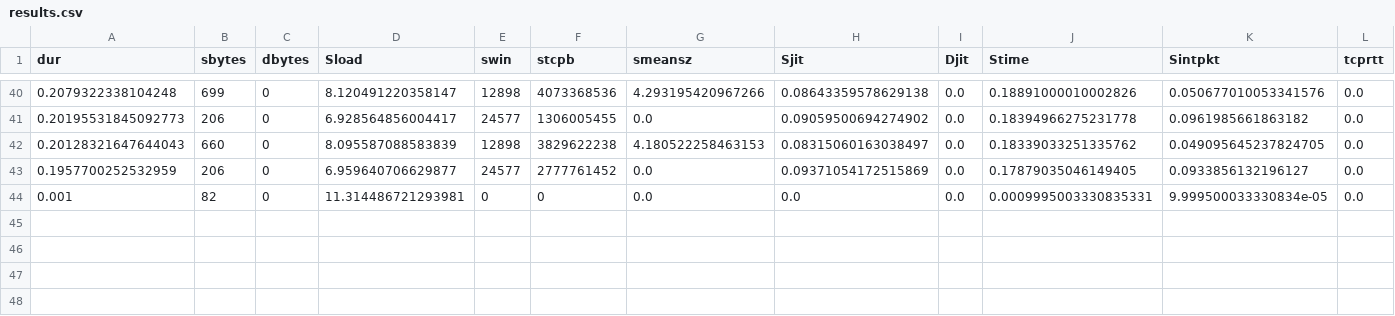
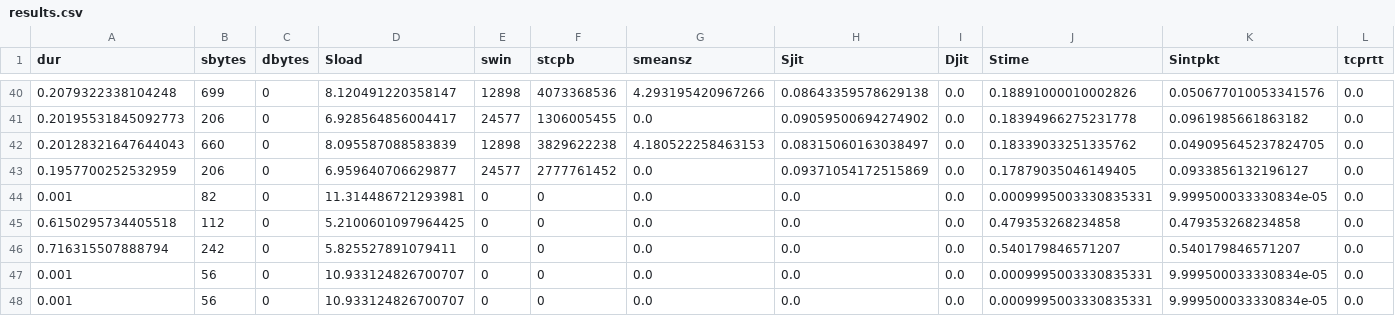
Before and after one commit to ahmed-jawad-5/Cyber_sentinel, a CSV file: results.csv, drawn as a sheet; only a part is shown, gaps mark what is left out; rows hold the shown columns only; the diff names each change by its address in the sheet, - before the commit and + after, or states it on an @@ line.

```diff
--- a/results.csv
+++ b/results.csv
+row 45: 0.6150295734405518 | 112 | 0 | 5.2100601097964425 | 0 | 0 | 0.0 | 0.0 | 0.0 | 0.479353268234858 | 0.479353268234858 | 0.0
+row 46: 0.716315507888794 | 242 | 0 | 5.825527891079411 | 0 | 0 | 0.0 | 0.0 | 0.0 | 0.540179846571207 | 0.540179846571207 | 0.0
+row 47: 0.001 | 56 | 0 | 10.933124826700707 | 0 | 0 | 0.0 | 0.0 | 0.0 | 0.0009995003330835331 | 9.999500033330834e-05 | 0.0
+row 48: 0.001 | 56 | 0 | 10.933124826700707 | 0 | 0 | 0.0 | 0.0 | 0.0 | 0.0009995003330835331 | 9.999500033330834e-05 | 0.0
```
Also changed, not shown: scaled_features.csv, 14 other files.
